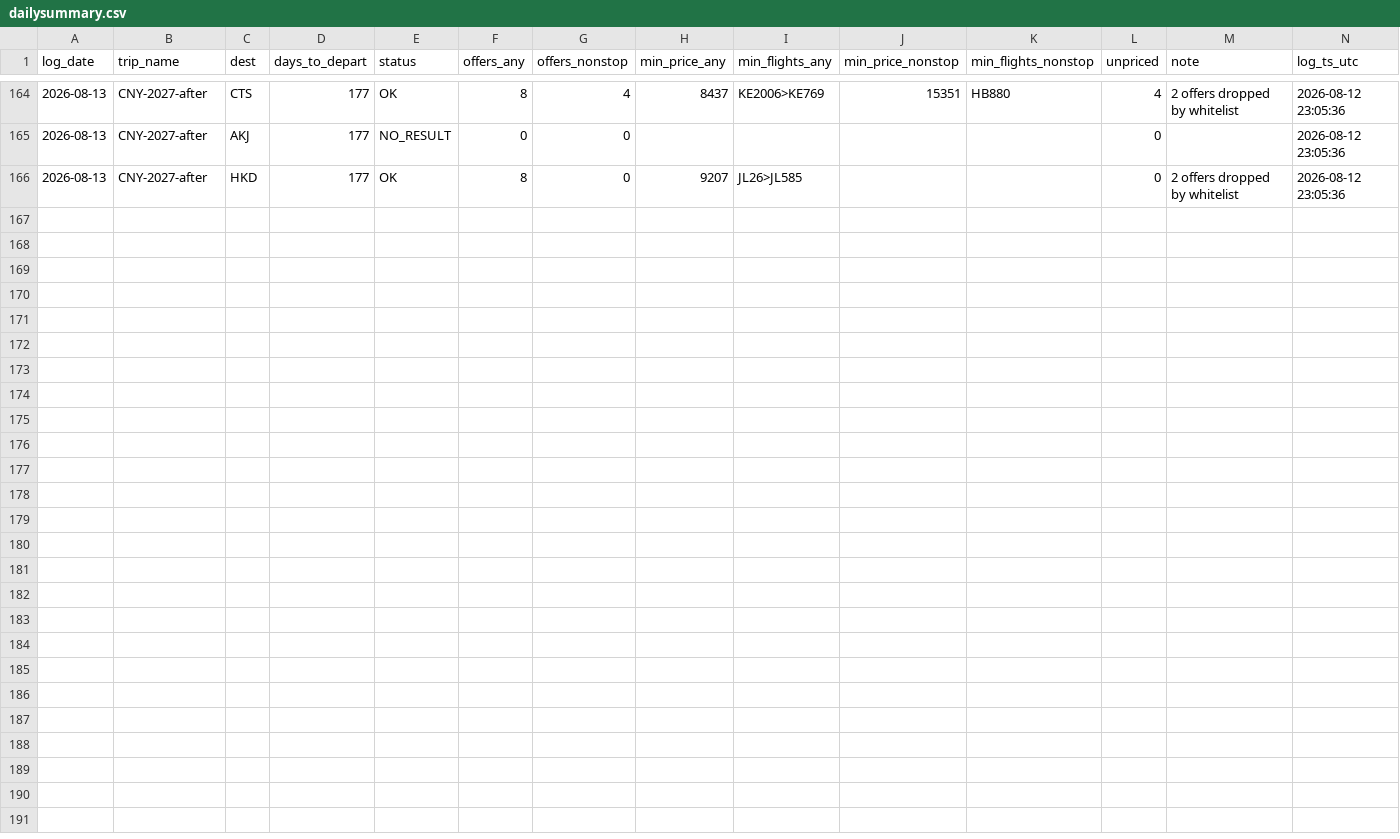
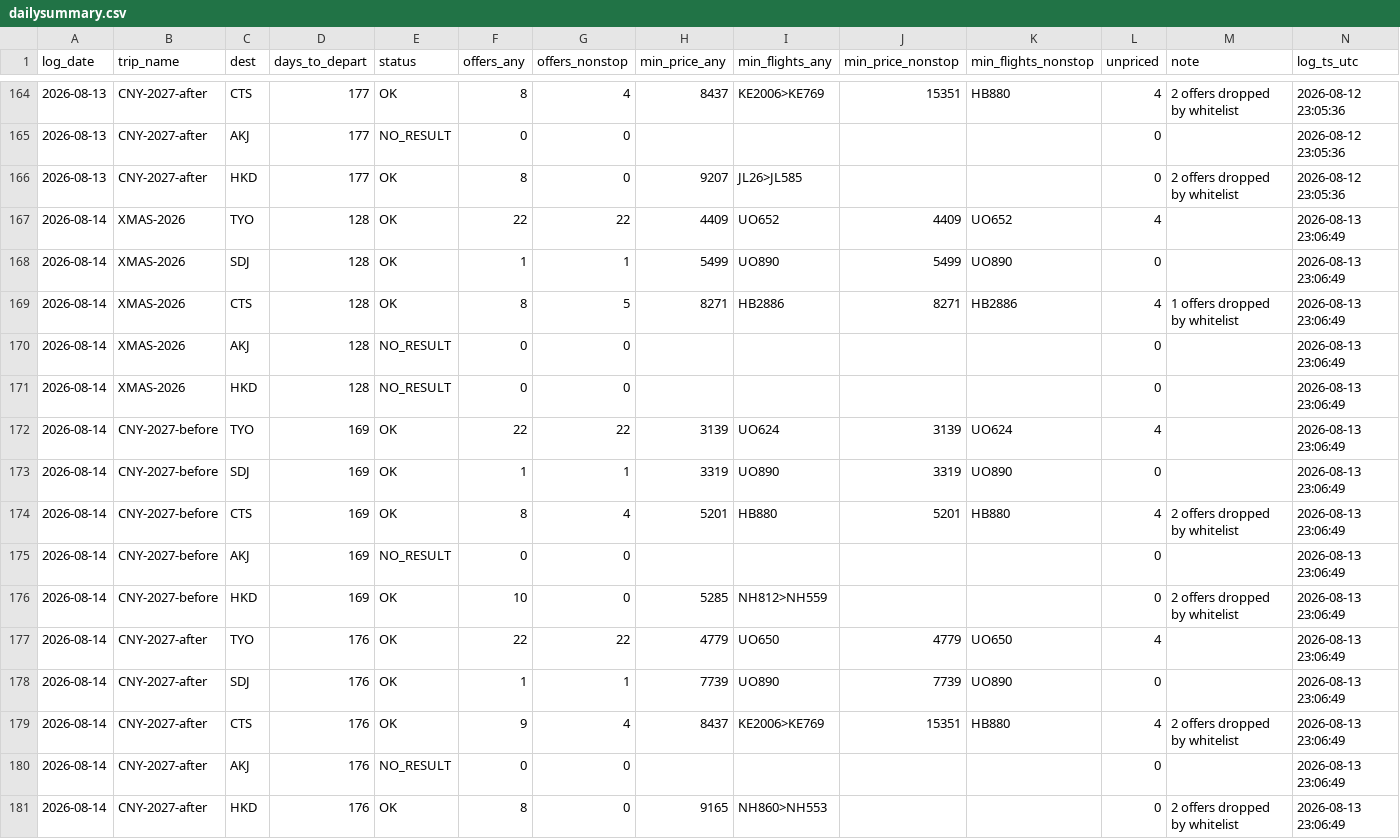
Before and after one commit to ngzzzho/flight-price-tracker, a CSV file: data/dailysummary.csv, drawn as a sheet; only a part is shown, gaps mark what is left out.

```diff
--- a/data/dailysummary.csv
+++ b/data/dailysummary.csv
@@ -166 +166,16 @@ log_date,trip_name,dest,days_to_depart,status,offers_any,offers_nonstop,min_pric
 2026-08-13,CNY-2027-after,HKD,177,OK,8,0,9207,JL26>JL585,,,0,2 offers dropped by whitelist,2026-08-12 23:05:36
+2026-08-14,XMAS-2026,TYO,128,OK,22,22,4409,UO652,4409,UO652,4,,2026-08-13 23:06:49
+2026-08-14,XMAS-2026,SDJ,128,OK,1,1,5499,UO890,5499,UO890,0,,2026-08-13 23:06:49
+2026-08-14,XMAS-2026,CTS,128,OK,8,5,8271,HB2886,8271,HB2886,4,1 offers dropped by whitelist,2026-08-13 23:06:49
+2026-08-14,XMAS-2026,AKJ,128,NO_RESULT,0,0,,,,,0,,2026-08-13 23:06:49
+2026-08-14,XMAS-2026,HKD,128,NO_RESULT,0,0,,,,,0,,2026-08-13 23:06:49
+2026-08-14,CNY-2027-before,TYO,169,OK,22,22,3139,UO624,3139,UO624,4,,2026-08-13 23:06:49
+2026-08-14,CNY-2027-before,SDJ,169,OK,1,1,3319,UO890,3319,UO890,0,,2026-08-13 23:06:49
+2026-08-14,CNY-2027-before,CTS,169,OK,8,4,5201,HB880,5201,HB880,4,2 offers dropped by whitelist,2026-08-13 23:06:49
+2026-08-14,CNY-2027-before,AKJ,169,NO_RESULT,0,0,,,,,0,,2026-08-13 23:06:49
+2026-08-14,CNY-2027-before,HKD,169,OK,10,0,5285,NH812>NH559,,,0,2 offers dropped by whitelist,2026-08-13 23:06:49
+2026-08-14,CNY-2027-after,TYO,176,OK,22,22,4779,UO650,4779,UO650,4,,2026-08-13 23:06:49
+2026-08-14,CNY-2027-after,SDJ,176,OK,1,1,7739,UO890,7739,UO890,0,,2026-08-13 23:06:49
+2026-08-14,CNY-2027-after,CTS,176,OK,9,4,8437,KE2006>KE769,15351,HB880,4,2 offers dropped by whitelist,2026-08-13 23:06:49
+2026-08-14,CNY-2027-after,AKJ,176,NO_RESULT,0,0,,,,,0,,2026-08-13 23:06:49
+2026-08-14,CNY-2027-after,HKD,176,OK,8,0,9165,NH860>NH553,,,0,2 offers dropped by whitelist,2026-08-13 23:06:49
```
Also changed, not shown: 1 other file.
